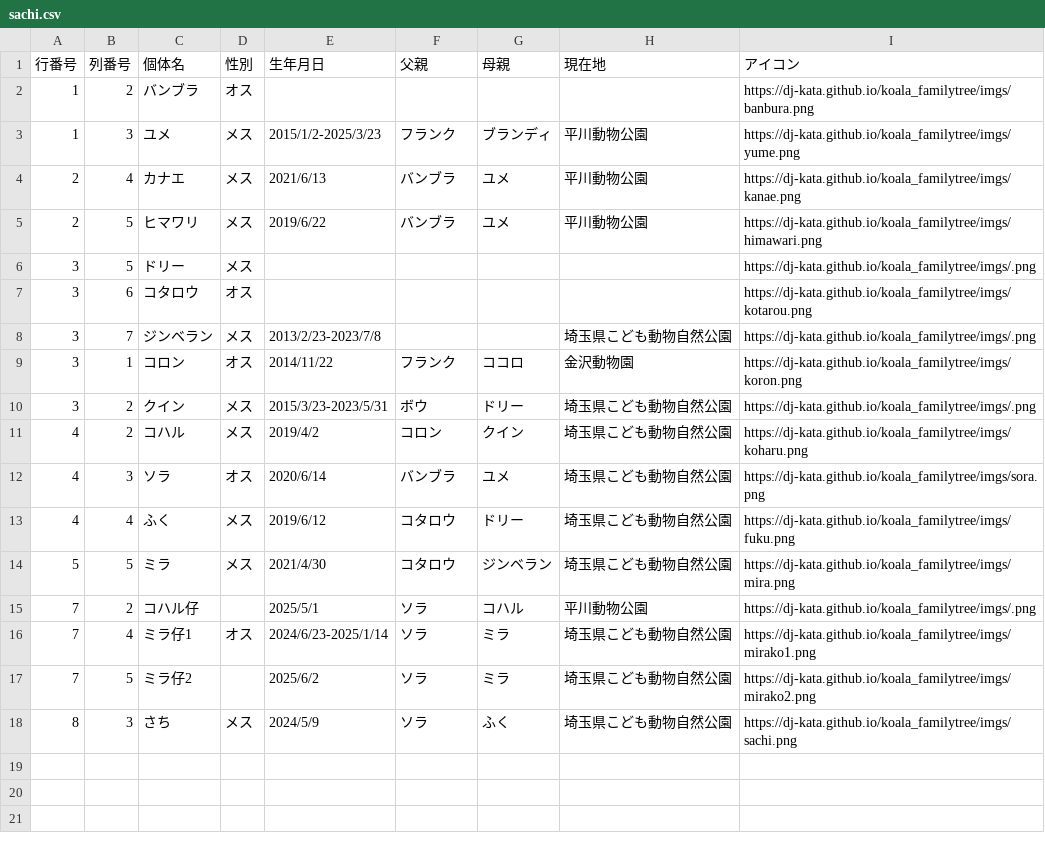
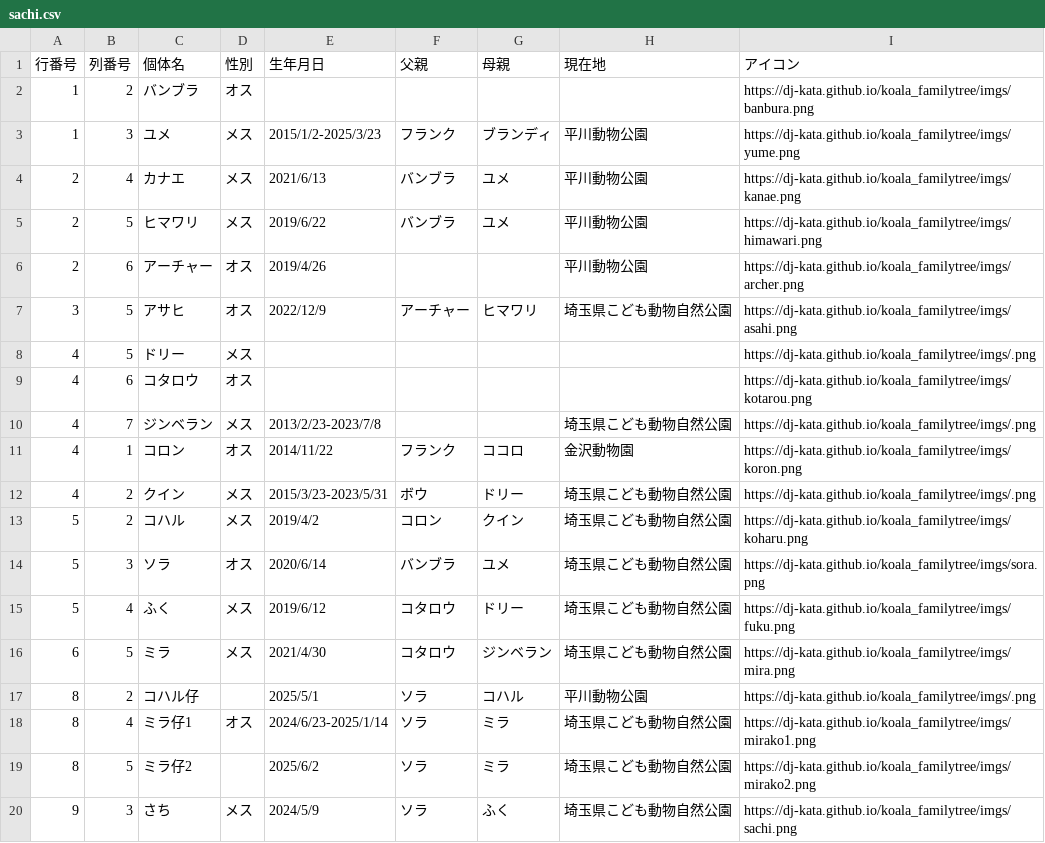
Before and after one commit to dj-kata/koala_familytree, a CSV file: csvs/sachi.csv, drawn as a sheet.

```diff
--- a/csvs/sachi.csv
+++ b/csvs/sachi.csv
@@ -5,14 +5,16 @@
 2,5,ヒマワリ,メス,2019/6/22,バンブラ,ユメ,平川動物公園,https://dj-kata.github.io/koala_familytree/imgs/himawari.png
-3,5,ドリー,メス,,,,,https://dj-kata.github.io/koala_familytree/imgs/.png
-3,6,コタロウ,オス,,,,,https://dj-kata.github.io/koala_familytree/imgs/kotarou.png
-3,7,ジンベラン,メス,2013/2/23-2023/7/8,,,埼玉県こども動物自然公園,https://dj-kata.github.io/koala_familytree/imgs/.png
-3,1,コロン,オス,2014/11/22,フランク,ココロ,金沢動物園,https://dj-kata.github.io/koala_familytree/imgs/koron.png
-3,2,クイン,メス,2015/3/23-2023/5/31,ボウ,ドリー,埼玉県こども動物自然公園,https://dj-kata.github.io/koala_familytree/imgs/.png
-4,2,コハル,メス,2019/4/2,コロン,クイン,埼玉県こども動物自然公園,https://dj-kata.github.io/koala_familytree/imgs/koharu.png
-4,3,ソラ,オス,2020/6/14,バンブラ,ユメ,埼玉県こども動物自然公園,https://dj-kata.github.io/koala_familytree/imgs/sora.png
-4,4,ふく,メス,2019/6/12,コタロウ,ドリー,埼玉県こども動物自然公園,https://dj-kata.github.io/koala_familytree/imgs/fuku.png
-5,5,ミラ,メス,2021/4/30,コタロウ,ジンベラン,埼玉県こども動物自然公園,https://dj-kata.github.io/koala_familytree/imgs/mira.png
-7,2,コハル仔,,2025/5/1,ソラ,コハル,平川動物公園,https://dj-kata.github.io/koala_familytree/imgs/.png
-7,4,ミラ仔1,オス,2024/6/23-2025/1/14,ソラ,ミラ,埼玉県こども動物自然公園,https://dj-kata.github.io/koala_familytree/imgs/mirako1.png
-7,5,ミラ仔2,,2025/6/2,ソラ,ミラ,埼玉県こども動物自然公園,https://dj-kata.github.io/koala_familytree/imgs/mirako2.png
-8,3,さち,メス,2024/5/9,ソラ,ふく,埼玉県こども動物自然公園,https://dj-kata.github.io/koala_familytree/imgs/sachi.png
+2,6,アーチャー,オス,2019/4/26,,,平川動物公園,https://dj-kata.github.io/koala_familytree/imgs/archer.png
+3,5,アサヒ,オス,2022/12/9,アーチャー,ヒマワリ,埼玉県こども動物自然公園,https://dj-kata.github.io/koala_familytree/imgs/asahi.png
+4,5,ドリー,メス,,,,,https://dj-kata.github.io/koala_familytree/imgs/.png
+4,6,コタロウ,オス,,,,,https://dj-kata.github.io/koala_familytree/imgs/kotarou.png
+4,7,ジンベラン,メス,2013/2/23-2023/7/8,,,埼玉県こども動物自然公園,https://dj-kata.github.io/koala_familytree/imgs/.png
+4,1,コロン,オス,2014/11/22,フランク,ココロ,金沢動物園,https://dj-kata.github.io/koala_familytree/imgs/koron.png
+4,2,クイン,メス,2015/3/23-2023/5/31,ボウ,ドリー,埼玉県こども動物自然公園,https://dj-kata.github.io/koala_familytree/imgs/.png
+5,2,コハル,メス,2019/4/2,コロン,クイン,埼玉県こども動物自然公園,https://dj-kata.github.io/koala_familytree/imgs/koharu.png
+5,3,ソラ,オス,2020/6/14,バンブラ,ユメ,埼玉県こども動物自然公園,https://dj-kata.github.io/koala_familytree/imgs/sora.png
+5,4,ふく,メス,2019/6/12,コタロウ,ドリー,埼玉県こども動物自然公園,https://dj-kata.github.io/koala_familytree/imgs/fuku.png
+6,5,ミラ,メス,2021/4/30,コタロウ,ジンベラン,埼玉県こども動物自然公園,https://dj-kata.github.io/koala_familytree/imgs/mira.png
+8,2,コハル仔,,2025/5/1,ソラ,コハル,平川動物公園,https://dj-kata.github.io/koala_familytree/imgs/.png
+8,4,ミラ仔1,オス,2024/6/23-2025/1/14,ソラ,ミラ,埼玉県こども動物自然公園,https://dj-kata.github.io/koala_familytree/imgs/mirako1.png
+8,5,ミラ仔2,,2025/6/2,ソラ,ミラ,埼玉県こども動物自然公園,https://dj-kata.github.io/koala_familytree/imgs/mirako2.png
+9,3,さち,メス,2024/5/9,ソラ,ふく,埼玉県こども動物自然公園,https://dj-kata.github.io/koala_familytree/imgs/sachi.png
```
Also changed, not shown: 8 other files.
